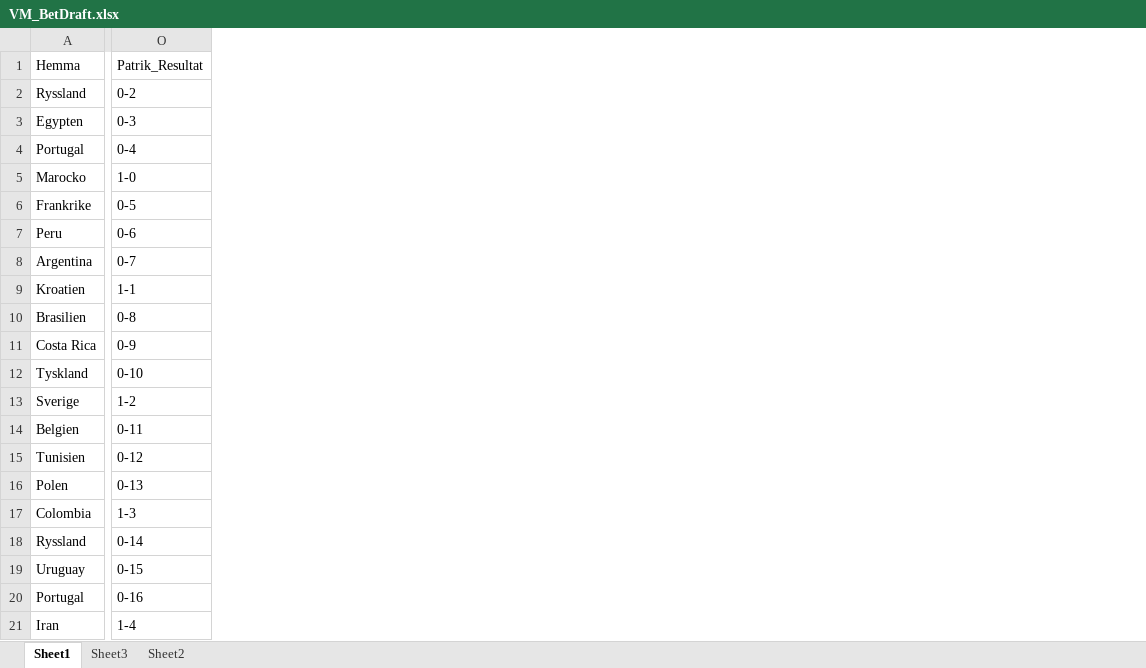
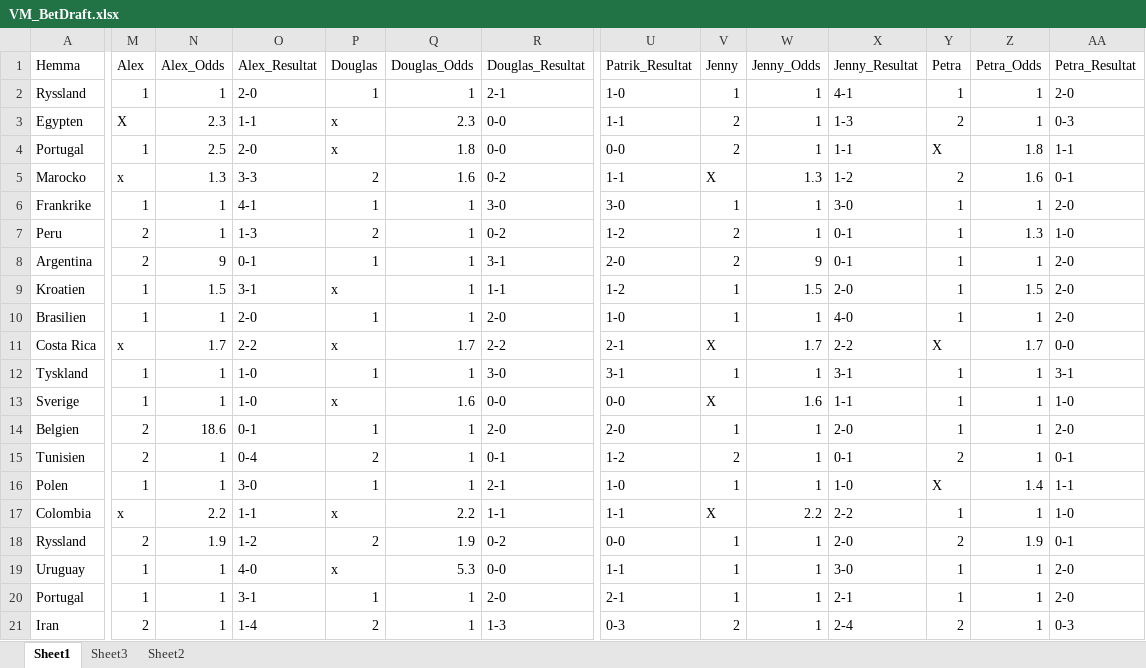
Before and after one commit to nnygard/VM2018, an Excel workbook: data/VM_BetDraft.xlsx, sheet Sheet1, drawn as a sheet; only a part is shown, gaps mark what is left out; values as stored, in another font and other column widths than the file's, no cell formats; addresses are those after the commit; the diff covers the shown part only; the diff names each change by its address in the sheet, - before the commit and + after, or states it on an @@ line.

```diff
--- a/data/VM_BetDraft.xlsx (sheet Sheet1)
+++ b/data/VM_BetDraft.xlsx (sheet Sheet1)
+column M (Alex), rows 2-21: 1 | X | 1 | x | 1 | 2 | 2 | 1 | 1 | x | 1 | 1 | 2 | 2 | 1 | x | 2 | 1 | 1 | 2
+column N (Alex_Odds), rows 2-21: 1 | 2.3 | 2.5 | 1.3 | 1 | 1 | 9 | 1.5 | 1 | 1.7 | 1 | 1 | 18.6 | 1 | 1 | 2.2 | 1.9 | 1 | 1 | 1
+column O (Alex_Resultat), rows 2-21: 2-0 | 1-1 | 2-0 | 3-3 | 4-1 | 1-3 | 0-1 | 3-1 | 2-0 | 2-2 | 1-0 | 1-0 | 0-1 | 0-4 | 3-0 | 1-1 | 1-2 | 4-0 | 3-1 | 1-4
+column P (Douglas), rows 2-21: 1 | x | x | 2 | 1 | 2 | 1 | x | 1 | x | 1 | x | 1 | 2 | 1 | x | 2 | x | 1 | 2
+column Q (Douglas_Odds), rows 2-21: 1 | 2.3 | 1.8 | 1.6 | 1 | 1 | 1 | 1 | 1 | 1.7 | 1 | 1.6 | 1 | 1 | 1 | 2.2 | 1.9 | 5.3 | 1 | 1
+column R (Douglas_Resultat), rows 2-21: 2-1 | 0-0 | 0-0 | 0-2 | 3-0 | 0-2 | 3-1 | 1-1 | 2-0 | 2-2 | 3-0 | 0-0 | 2-0 | 0-1 | 2-1 | 1-1 | 0-2 | 0-0 | 2-0 | 1-3
+column V (Jenny), rows 2-21: 1 | 2 | 2 | X | 1 | 2 | 2 | 1 | 1 | X | 1 | X | 1 | 2 | 1 | X | 1 | 1 | 1 | 2
+column W (Jenny_Odds), rows 2-21: 1 | 1 | 1 | 1.3 | 1 | 1 | 9 | 1.5 | 1 | 1.7 | 1 | 1.6 | 1 | 1 | 1 | 2.2 | 1 | 1 | 1 | 1
+column X (Jenny_Resultat), rows 2-21: 4-1 | 1-3 | 1-1 | 1-2 | 3-0 | 0-1 | 0-1 | 2-0 | 4-0 | 2-2 | 3-1 | 1-1 | 2-0 | 0-1 | 1-0 | 2-2 | 2-0 | 3-0 | 2-1 | 2-4
+column Y (Petra), rows 2-21: 1 | 2 | X | 2 | 1 | 1 | 1 | 1 | 1 | X | 1 | 1 | 1 | 2 | X | 1 | 2 | 1 | 1 | 2
+column Z (Petra_Odds), rows 2-21: 1 | 1 | 1.8 | 1.6 | 1 | 1.3 | 1 | 1.5 | 1 | 1.7 | 1 | 1 | 1 | 1 | 1.4 | 1 | 1.9 | 1 | 1 | 1
+column AA (Petra_Resultat), rows 2-21: 2-0 | 0-3 | 1-1 | 0-1 | 2-0 | 1-0 | 2-0 | 2-0 | 2-0 | 0-0 | 3-1 | 1-0 | 2-0 | 0-1 | 1-1 | 1-0 | 0-1 | 2-0 | 2-0 | 0-3
-U2 (Patrik_Resultat): 0-2
+U2 (Patrik_Resultat): 1-0
-U3 (Patrik_Resultat): 0-3
+U3 (Patrik_Resultat): 1-1
-U4 (Patrik_Resultat): 0-4
+U4 (Patrik_Resultat): 0-0
-U5 (Patrik_Resultat): 1-0
+U5 (Patrik_Resultat): 1-1
-U6 (Patrik_Resultat): 0-5
+U6 (Patrik_Resultat): 3-0
-U7 (Patrik_Resultat): 0-6
+U7 (Patrik_Resultat): 1-2
-U8 (Patrik_Resultat): 0-7
+U8 (Patrik_Resultat): 2-0
-U9 (Patrik_Resultat): 1-1
+U9 (Patrik_Resultat): 1-2
-U10 (Patrik_Resultat): 0-8
+U10 (Patrik_Resultat): 1-0
-U11 (Patrik_Resultat): 0-9
+U11 (Patrik_Resultat): 2-1
-U12 (Patrik_Resultat): 0-10
+U12 (Patrik_Resultat): 3-1
-U13 (Patrik_Resultat): 1-2
+U13 (Patrik_Resultat): 0-0
-U14 (Patrik_Resultat): 0-11
+U14 (Patrik_Resultat): 2-0
-U15 (Patrik_Resultat): 0-12
+U15 (Patrik_Resultat): 1-2
-U16 (Patrik_Resultat): 0-13
+U16 (Patrik_Resultat): 1-0
-U17 (Patrik_Resultat): 1-3
+U17 (Patrik_Resultat): 1-1
-U18 (Patrik_Resultat): 0-14
+U18 (Patrik_Resultat): 0-0
-U19 (Patrik_Resultat): 0-15
+U19 (Patrik_Resultat): 1-1
-U20 (Patrik_Resultat): 0-16
+U20 (Patrik_Resultat): 2-1
-U21 (Patrik_Resultat): 1-4
+U21 (Patrik_Resultat): 0-3
```
Also changed, not shown: 28 edited cells elsewhere in this sheet, cell formats, formulas that keep their value, 5 other files.
